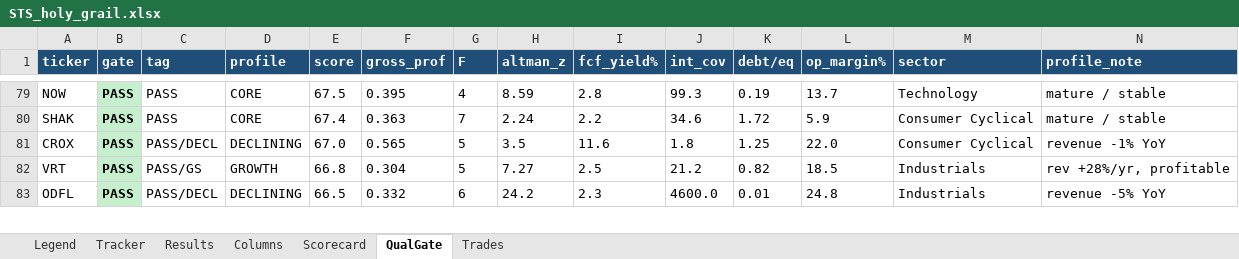
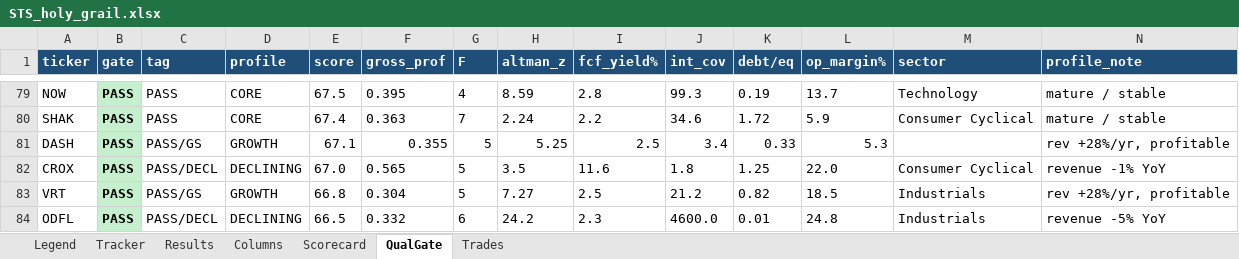
Before and after one commit to gjv-81/slowswing, an Excel workbook: STS_holy_grail.xlsx, sheet QualGate, drawn as a sheet; only a part is shown, gaps mark what is left out; values as stored, in another font and other column widths than the file's, no borders; rows hold the shown columns only; the diff covers the shown part only; the diff names each change by its address in the sheet, - before the commit and + after, or states it on an @@ line.

```diff
--- a/STS_holy_grail.xlsx (sheet QualGate)
+++ b/STS_holy_grail.xlsx (sheet QualGate)
+row 81: DASH | PASS | PASS/GS | GROWTH | 67.1 | 0.355 | 5 | 5.25 | 2.5 | 3.4 | 0.33 | 5.3 |  | rev +28%/yr, profitable
```
Also changed, not shown: 2 added rows, 3 removed rows, 8 edited cells and cell formats elsewhere in this sheet, sheet Tracker, sheet Trades, sheet Results, sheet Scorecard, STS_holy_grail_v2.xlsx, sts_ml_paper_tracker.xlsx, 8 other files.
